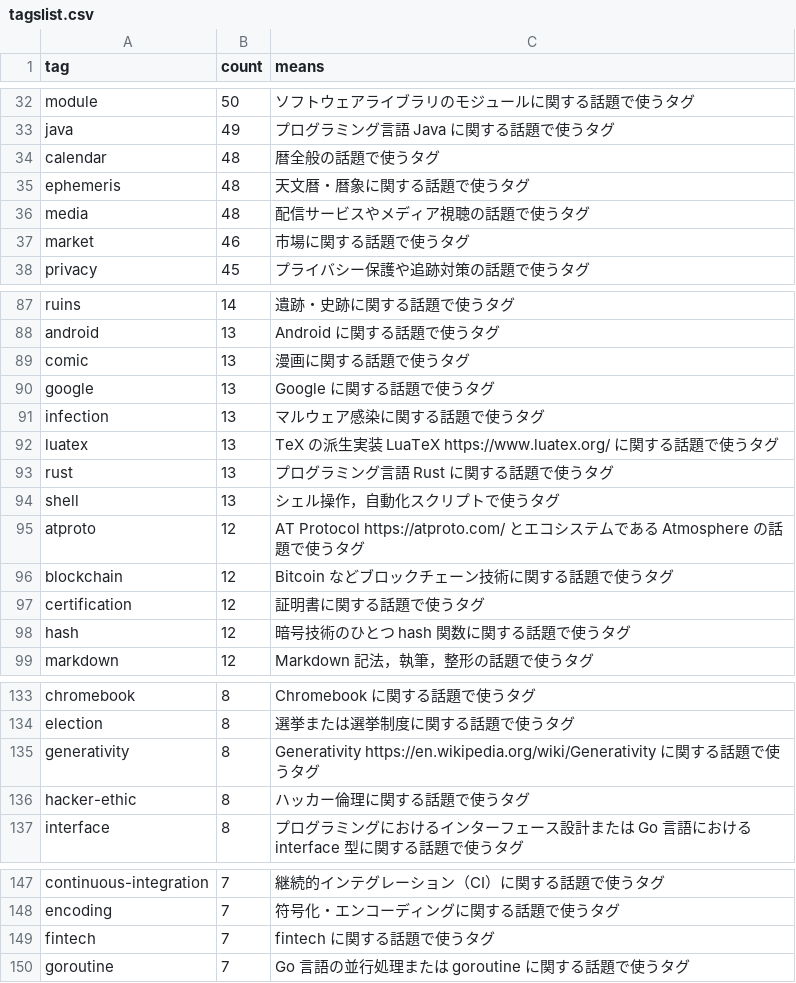
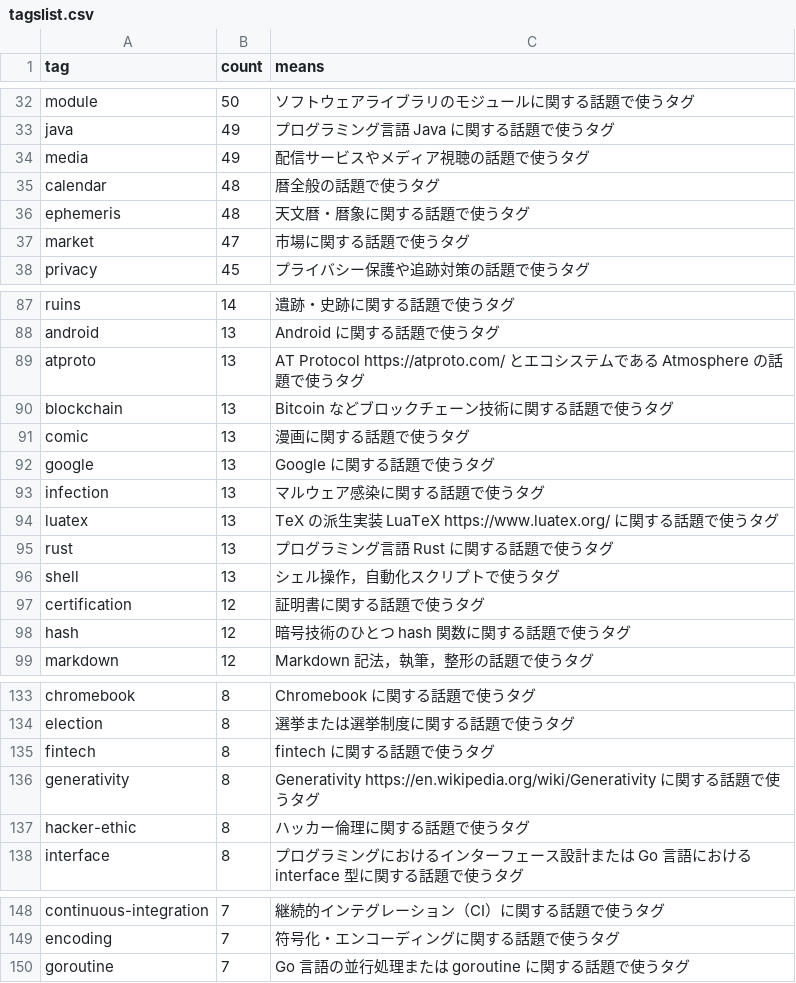
Before and after one commit to spiegel-im-spiegel/github-pages-env, a CSV file: .github/workflows/tagslist.csv, drawn as a sheet; only a part is shown, gaps mark what is left out; the diff covers the shown part only.

Commit message:
chore(tags): refresh tag counts and ranking

```diff
--- a/.github/workflows/tagslist.csv
+++ b/.github/workflows/tagslist.csv
@@ -33,6 +33,6 @@ tag,count,means
 "java",49,"プログラミング言語 Java に関する話題で使うタグ"
+"media",49,"配信サービスやメディア視聴の話題で使うタグ"
 "calendar",48,"暦全般の話題で使うタグ"
 "ephemeris",48,"天文暦・暦象に関する話題で使うタグ"
-"media",48,"配信サービスやメディア視聴の話題で使うタグ"
-"market",46,"市場に関する話題で使うタグ"
+"market",47,"市場に関する話題で使うタグ"
 "privacy",45,"プライバシー保護や追跡対策の話題で使うタグ"
@@ -88,2 +88,4 @@ tag,count,means
 "android",13,"Android に関する話題で使うタグ"
+"atproto",13,"AT Protocol https://atproto.com/ とエコシステムである Atmosphere の話題で使うタグ"
+"blockchain",13,"Bitcoin などブロックチェーン技術に関する話題で使うタグ"
 "comic",13,"漫画に関する話題で使うタグ"
@@ -94,4 +96,2 @@ tag,count,means
 "shell",13,"シェル操作，自動化スクリプトで使うタグ"
-"atproto",12,"AT Protocol https://atproto.com/ とエコシステムである Atmosphere の話題で使うタグ"
-"blockchain",12,"Bitcoin などブロックチェーン技術に関する話題で使うタグ"
 "certification",12,"証明書に関する話題で使うタグ"
@@ -134,2 +134,3 @@ tag,count,means
 "election",8,"選挙または選挙制度に関する話題で使うタグ"
+"fintech",8,"fintech に関する話題で使うタグ"
 "generativity",8,"Generativity https://en.wikipedia.org/wiki/Generativity に関する話題で使うタグ"
@@ -148,3 +149,2 @@ tag,count,means
 "encoding",7,"符号化・エンコーディングに関する話題で使うタグ"
-"fintech",7,"fintech に関する話題で使うタグ"
 "goroutine",7,"Go 言語の並行処理または goroutine に関する話題で使うタグ"
```
Also changed, not shown: 1 added row, 1 removed row and 1 edited cell elsewhere in this file.
